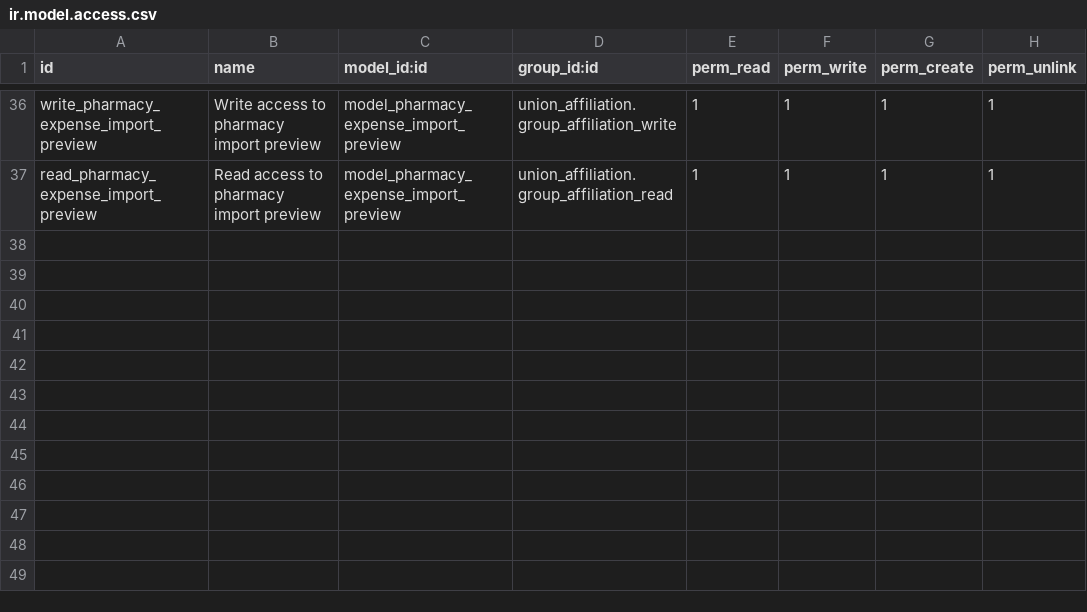
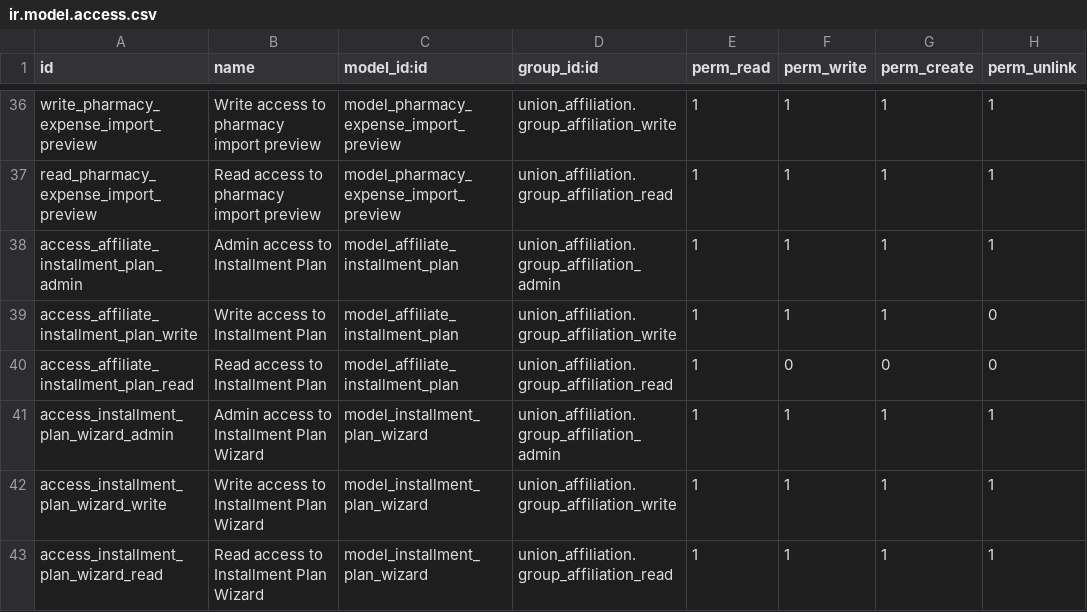
Before and after one commit to MarvinSoftwareSolutions/odoo-road-union, a CSV file: road_union_economic_management/security/ir.model.access.csv, drawn as a sheet; only a part is shown, gaps mark what is left out.

```diff
--- a/road_union_economic_management/security/ir.model.access.csv
+++ b/road_union_economic_management/security/ir.model.access.csv
@@ -37 +37,7 @@ write_pharmacy_expense_import_preview,Write access to pharmacy import preview,mo
 read_pharmacy_expense_import_preview,Read access to pharmacy import preview,model_pharmacy_expense_import_preview,union_affiliation.group_affiliation_read,1,1,1,1
+access_affiliate_installment_plan_admin,Admin access to Installment Plan,model_affiliate_installment_plan,union_affiliation.group_affiliation_admin,1,1,1,1
+access_affiliate_installment_plan_write,Write access to Installment Plan,model_affiliate_installment_plan,union_affiliation.group_affiliation_write,1,1,1,0
+access_affiliate_installment_plan_read,Read access to Installment Plan,model_affiliate_installment_plan,union_affiliation.group_affiliation_read,1,0,0,0
+access_installment_plan_wizard_admin,Admin access to Installment Plan Wizard,model_installment_plan_wizard,union_affiliation.group_affiliation_admin,1,1,1,1
+access_installment_plan_wizard_write,Write access to Installment Plan Wizard,model_installment_plan_wizard,union_affiliation.group_affiliation_write,1,1,1,1
+access_installment_plan_wizard_read,Read access to Installment Plan Wizard,model_installment_plan_wizard,union_affiliation.group_affiliation_read,1,1,1,1
```
Also changed, not shown: 9 other files.
